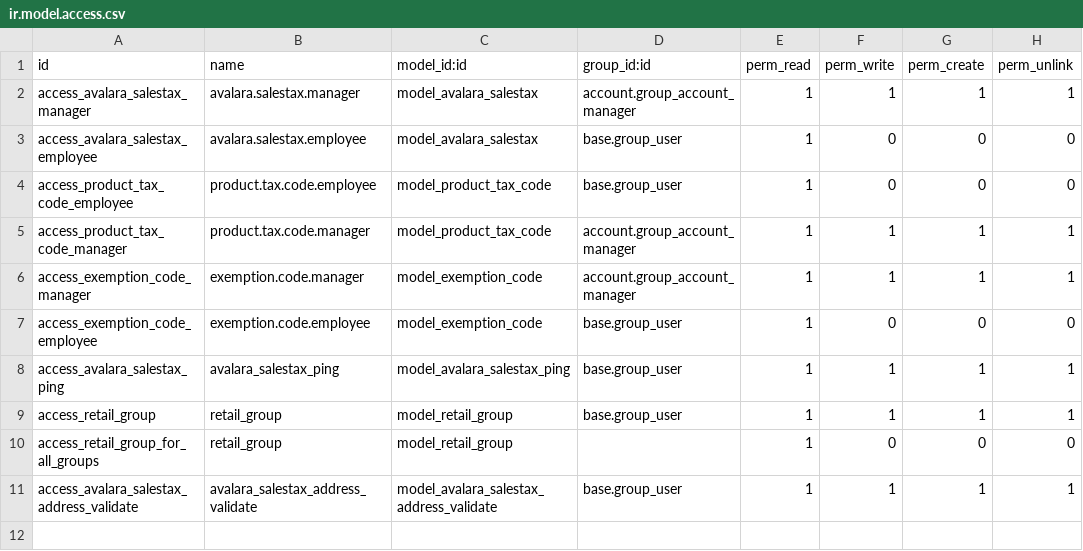
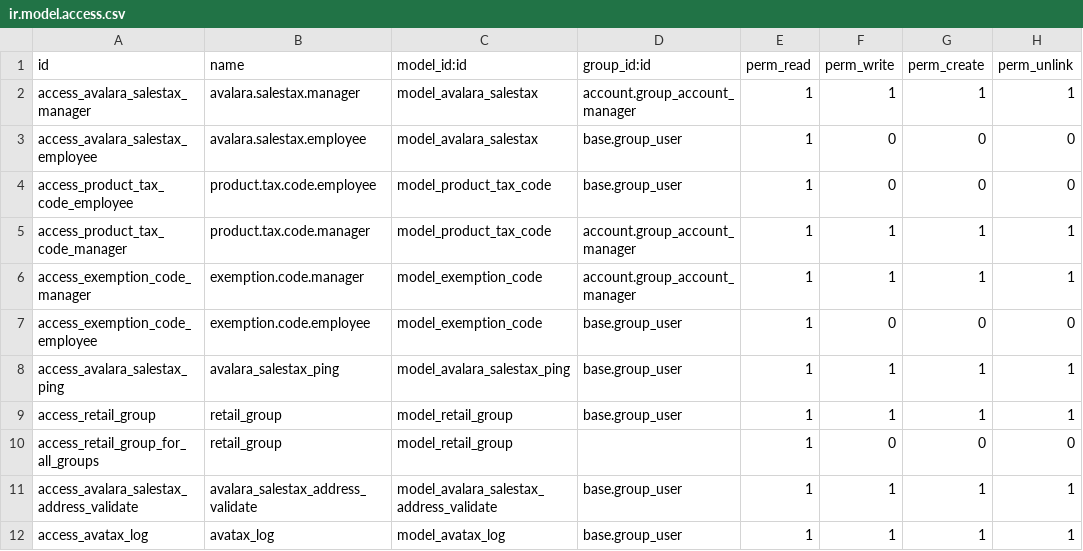
Before and after one commit to Kencove/account-fiscal-rule, a CSV file: account_avatax/security/ir.model.access.csv, drawn as a sheet.

Commit message:
[IMP] account_avatax: Avatax API Call Counter

```diff
--- a/account_avatax/security/ir.model.access.csv
+++ b/account_avatax/security/ir.model.access.csv
@@ -11 +11,2 @@ access_retail_group_for_all_groups,retail_group,model_retail_group,,1,0,0,0
 access_avalara_salestax_address_validate,avalara_salestax_address_validate,model_avalara_salestax_address_validate,base.group_user,1,1,1,1
+access_avatax_log,avatax_log,model_avatax_log,base.group_user,1,1,1,1
```
Also changed, not shown: 5 other files.
